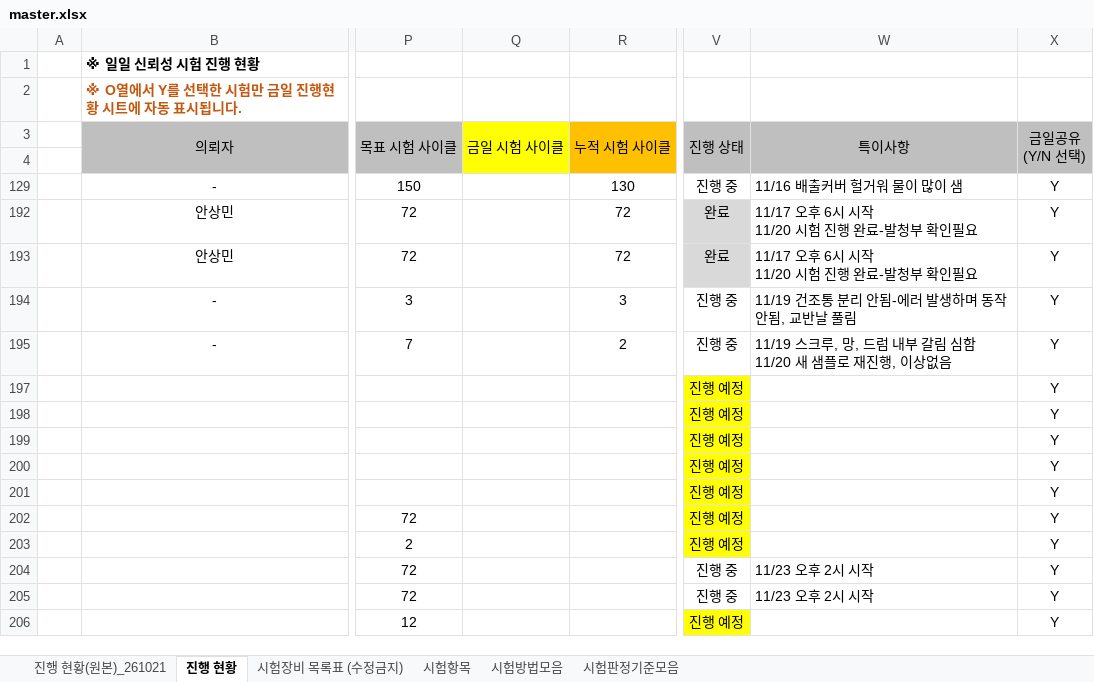
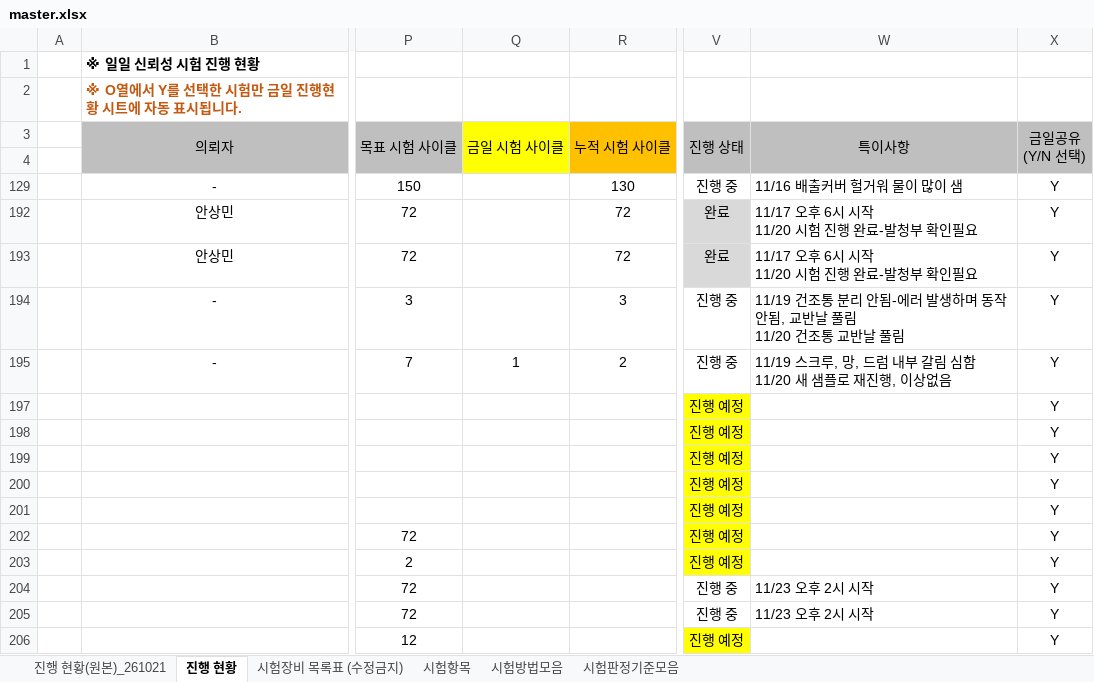
Before and after one commit to simjb23-oss/hurom-reliability, an Excel workbook: master.xlsx, sheet 진행 현황, drawn as a sheet; only a part is shown, gaps mark what is left out; values as stored, in another font and other column widths than the file's, no borders; ↵ is a line break in a cell; the diff names each change by its address in the sheet, - before the commit and + after, or states it on an @@ line.

Commit message:
Master 동기화 2026-11-23T06:50:32Z

```diff
--- a/master.xlsx (sheet 진행 현황)
+++ b/master.xlsx (sheet 진행 현황)
-W194 (특이사항): …날 풀림
+W194 (특이사항): …날 풀림 ↵ 11/20 건조통 교반날 풀림
-Q195 (금일 시험 사이클): (empty)
+Q195 (금일 시험 사이클): 1
```
Also changed, not shown: 1 other file.
